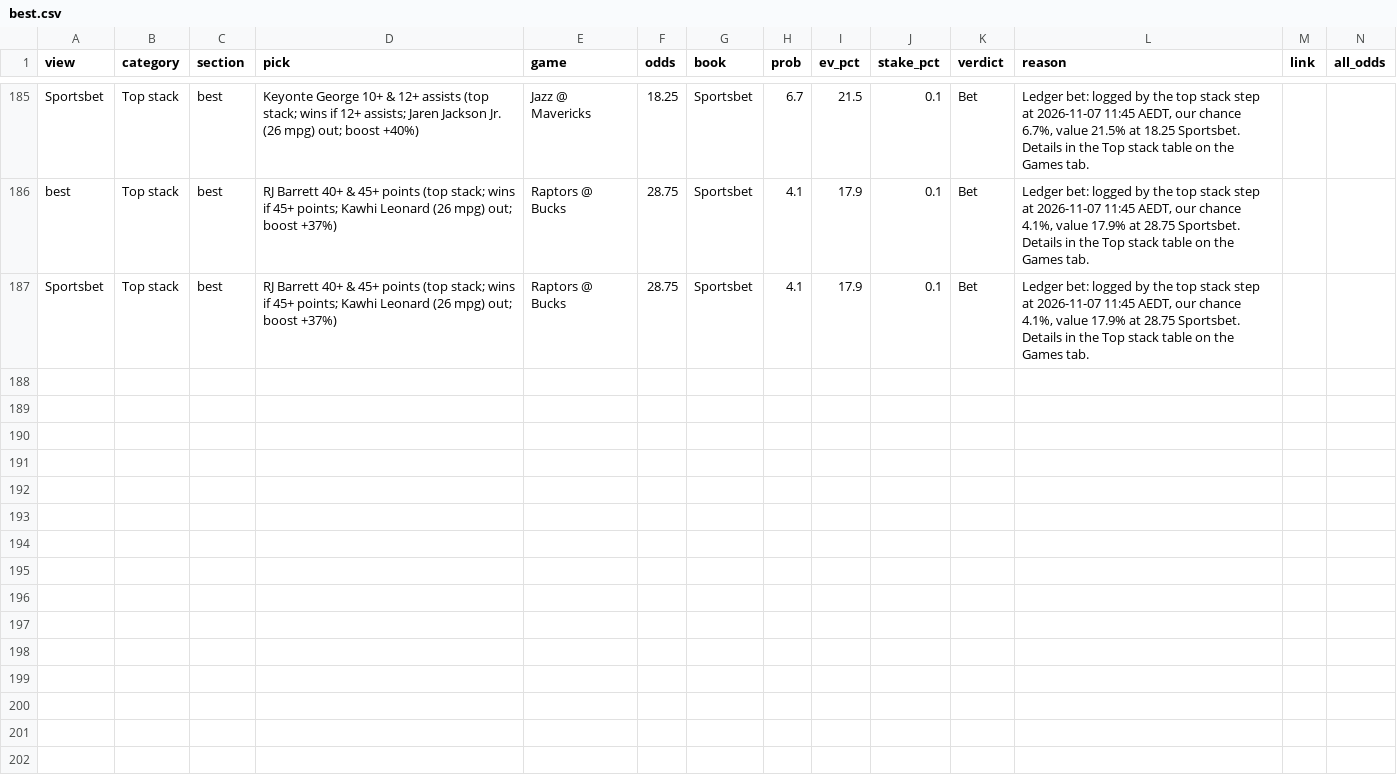
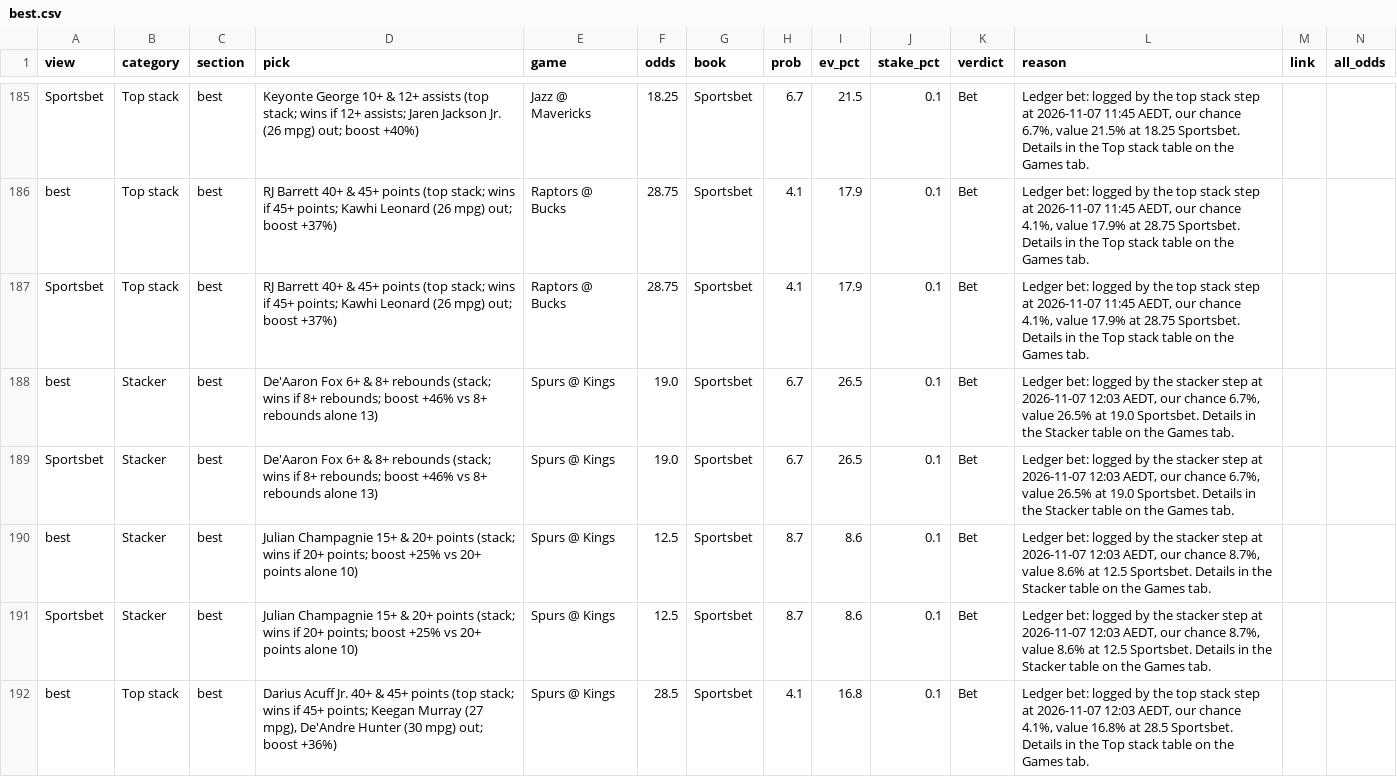
Before and after one commit to andrewkyriacou1993-lang/claudiopunt, a CSV file: data/best.csv, drawn as a sheet; only a part is shown, gaps mark what is left out; the diff covers the shown part only.

Commit message:
Board update 2026-11-07 12:04 AEDT

```diff
--- a/data/best.csv
+++ b/data/best.csv
@@ -187 +187,6 @@ best,Top stack,best,RJ Barrett 40+ & 45+ points (top stack; wins if 45+ points;
 Sportsbet,Top stack,best,RJ Barrett 40+ & 45+ points (top stack; wins if 45+ points; Kawhi Leonard (26 mpg) out; boost +37%),Raptors @ Bucks,28.75,Sportsbet,4.1,17.9,0.1,Bet,"Ledger bet: logged by the top stack step at 2026-11-07 11:45 AEDT, our chance 4.1%, value 17.9% at 28.75 Sportsbet. Details in the Top stack table on the Games tab.",,
+best,Stacker,best,De'Aaron Fox 6+ & 8+ rebounds (stack; wins if 8+ rebounds; boost +46% vs 8+ rebounds alone 13),Spurs @ Kings,19.0,Sportsbet,6.7,26.5,0.1,Bet,"Ledger bet: logged by the stacker step at 2026-11-07 12:03 AEDT, our chance 6.7%, value 26.5% at 19.0 Sportsbet. Details in the Stacker table on the Games tab.",,
+Sportsbet,Stacker,best,De'Aaron Fox 6+ & 8+ rebounds (stack; wins if 8+ rebounds; boost +46% vs 8+ rebounds alone 13),Spurs @ Kings,19.0,Sportsbet,6.7,26.5,0.1,Bet,"Ledger bet: logged by the stacker step at 2026-11-07 12:03 AEDT, our chance 6.7%, value 26.5% at 19.0 Sportsbet. Details in the Stacker table on the Games tab.",,
+best,Stacker,best,Julian Champagnie 15+ & 20+ points (stack; wins if 20+ points; boost +25% vs 20+ points alone 10),Spurs @ Kings,12.5,Sportsbet,8.7,8.6,0.1,Bet,"Ledger bet: logged by the stacker step at 2026-11-07 12:03 AEDT, our chance 8.7%, value 8.6% at 12.5 Sportsbet. Details in the Stacker table on the Games tab.",,
+Sportsbet,Stacker,best,Julian Champagnie 15+ & 20+ points (stack; wins if 20+ points; boost +25% vs 20+ points alone 10),Spurs @ Kings,12.5,Sportsbet,8.7,8.6,0.1,Bet,"Ledger bet: logged by the stacker step at 2026-11-07 12:03 AEDT, our chance 8.7%, value 8.6% at 12.5 Sportsbet. Details in the Stacker table on the Games tab.",,
+best,Top stack,best,"Darius Acuff Jr. 40+ & 45+ points (top stack; wins if 45+ points; Keegan Murray (27 mpg), De'Andre Hunter (30 mpg) out; boost +36%)",Spurs @ Kings,28.5,Sportsbet,4.1,16.8,0.1,Bet,"Ledger bet: logged by the top stack step at 2026-11-07 12:03 AEDT, our chance 4.1%, value 16.8% at 28.5 Sportsbet. Details in the Top stack table on the Games tab.",,
```
Also changed, not shown: 5 added rows elsewhere in this file, data/history.csv, data/injuries.csv, 2 other files.
